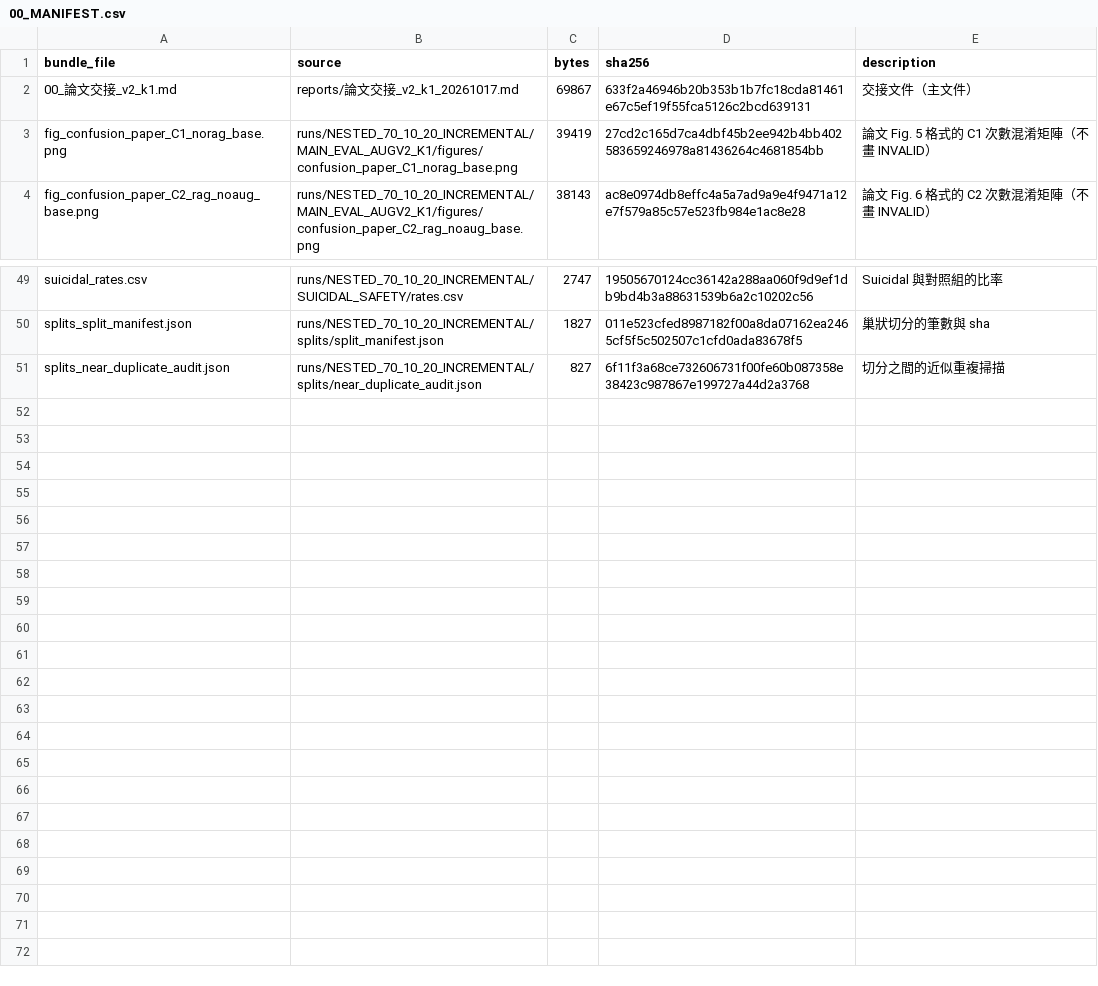
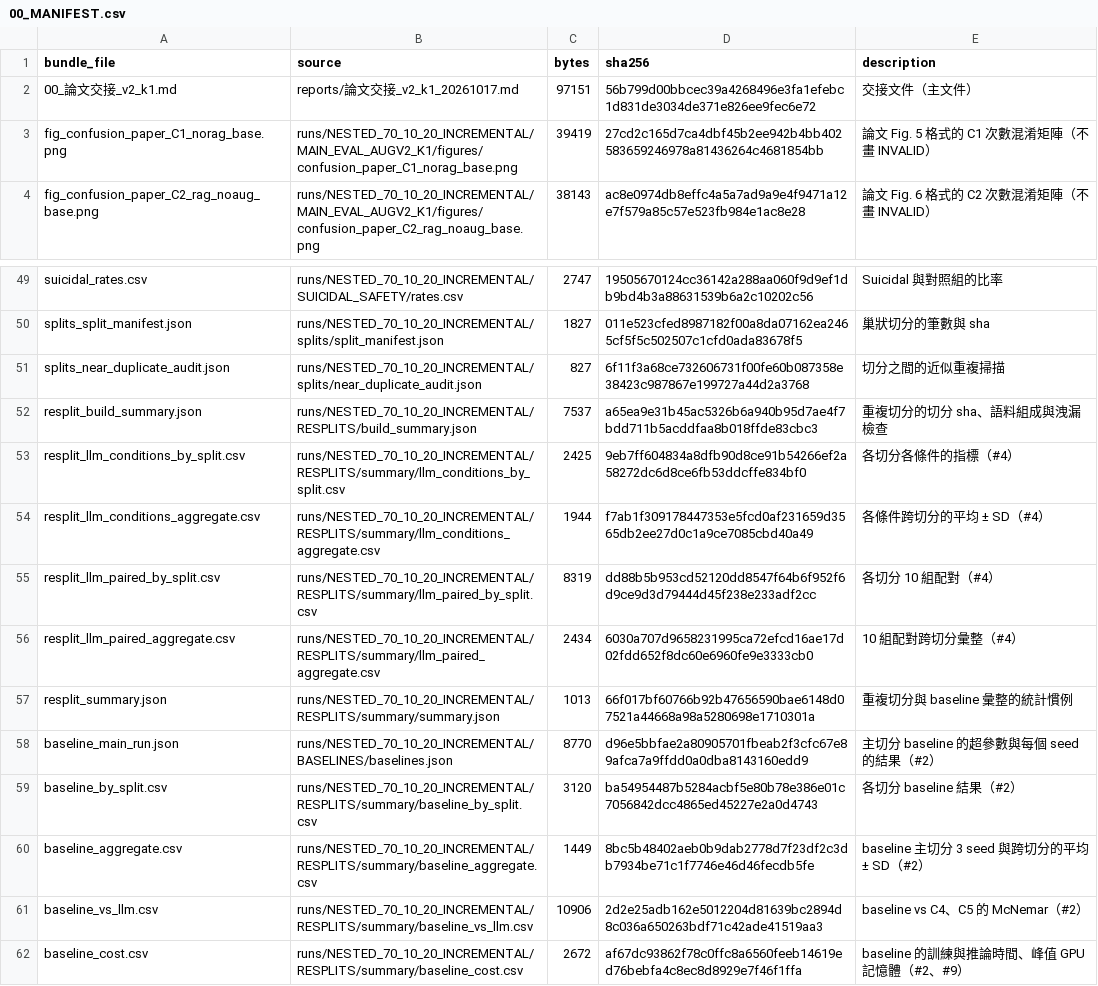
Before and after one commit to wy-zong/mental-health-classification-redo, a CSV file: reports/論文交接_v2_k1_上傳包/00_MANIFEST.csv, drawn as a sheet; only a part is shown, gaps mark what is left out.

```diff
--- a/reports/論文交接_v2_k1_上傳包/00_MANIFEST.csv
+++ b/reports/論文交接_v2_k1_上傳包/00_MANIFEST.csv
@@ -1,3 +1,3 @@
 bundle_file,source,bytes,sha256,description
-00_論文交接_v2_k1.md,reports/論文交接_v2_k1_20261017.md,69867,633f2a46946b20b353b1b7fc18cda81461e67c5ef19f55fca5126c2bcd639131,交接文件（主文件）
+00_論文交接_v2_k1.md,reports/論文交接_v2_k1_20261017.md,97151,56b799d00bbcec39a4268496e3fa1efebc1d831de3034de371e826ee9fec6e72,交接文件（主文件）
 fig_confusion_paper_C1_norag_base.png,runs/NESTED_70_10_20_INCREMENTAL/MAIN_EVAL_AUGV2_K1/figures/confusion_paper_C1_norag_base.png,39419,27cd2c165d7ca4dbf45b2ee942b4bb402583659246978a81436264c4681854bb,論文 Fig. 5 格式的 C1 次數混淆矩陣（不畫 INVALID）
@@ -51 +51,12 @@ splits_split_manifest.json,runs/NESTED_70_10_20_INCREMENTAL/splits/split_manifes
 splits_near_duplicate_audit.json,runs/NESTED_70_10_20_INCREMENTAL/splits/near_duplicate_audit.json,827,6f11f3a68ce732606731f00fe60b087358e38423c987867e199727a44d2a3768,切分之間的近似重複掃描
+resplit_build_summary.json,runs/NESTED_70_10_20_INCREMENTAL/RESPLITS/build_summary.json,7537,a65ea9e31b45ac5326b6a940b95d7ae4f7bdd711b5acddfaa8b018ffde83cbc3,重複切分的切分 sha、語料組成與洩漏檢查
+resplit_llm_conditions_by_split.csv,runs/NESTED_70_10_20_INCREMENTAL/RESPLITS/summary/llm_conditions_by_split.csv,2425,9eb7ff604834a8dfb90d8ce91b54266ef2a58272dc6d8ce6fb53ddcffe834bf0,各切分各條件的指標（#4）
+resplit_llm_conditions_aggregate.csv,runs/NESTED_70_10_20_INCREMENTAL/RESPLITS/summary/llm_conditions_aggregate.csv,1944,f7ab1f309178447353e5fcd0af231659d3565db2ee27d0c1a9ce7085cbd40a49,各條件跨切分的平均 ± SD（#4）
+resplit_llm_paired_by_split.csv,runs/NESTED_70_10_20_INCREMENTAL/RESPLITS/summary/llm_paired_by_split.csv,8319,dd88b5b953cd52120dd8547f64b6f952f6d9ce9d3d79444d45f238e233adf2cc,各切分 10 組配對（#4）
+resplit_llm_paired_aggregate.csv,runs/NESTED_70_10_20_INCREMENTAL/RESPLITS/summary/llm_paired_aggregate.csv,2434,6030a707d9658231995ca72efcd16ae17d02fdd652f8dc60e6960fe9e3333cb0,10 組配對跨切分彙整（#4）
+resplit_summary.json,runs/NESTED_70_10_20_INCREMENTAL/RESPLITS/summary/summary.json,1013,66f017bf60766b92b47656590bae6148d07521a44668a98a5280698e1710301a,重複切分與 baseline 彙整的統計慣例
+baseline_main_run.json,runs/NESTED_70_10_20_INCREMENTAL/BASELINES/baselines.json,8770,d96e5bbfae2a80905701fbeab2f3cfc67e89afca7a9ffdd0a0dba8143160edd9,主切分 baseline 的超參數與每個 seed 的結果（#2）
+baseline_by_split.csv,runs/NESTED_70_10_20_INCREMENTAL/RESPLITS/summary/baseline_by_split.csv,3120,ba54954487b5284acbf5e80b78e386e01c7056842dcc4865ed45227e2a0d4743,各切分 baseline 結果（#2）
+baseline_aggregate.csv,runs/NESTED_70_10_20_INCREMENTAL/RESPLITS/summary/baseline_aggregate.csv,1449,8bc5b48402aeb0b9dab2778d7f23df2c3db7934be71c1f7746e46d46fecdb5fe,baseline 主切分 3 seed 與跨切分的平均 ± SD（#2）
+baseline_vs_llm.csv,runs/NESTED_70_10_20_INCREMENTAL/RESPLITS/summary/baseline_vs_llm.csv,10906,2d2e25adb162e5012204d81639bc2894d8c036a650263bdf71c42ade41519aa3,baseline vs C4、C5 的 McNemar（#2）
+baseline_cost.csv,runs/NESTED_70_10_20_INCREMENTAL/RESPLITS/summary/baseline_cost.csv,2672,af67dc93862f78c0ffc8a6560feeb14619ed76bebfa4c8ec8d8929e7f46f1ffa,baseline 的訓練與推論時間、峰值 GPU 記憶體（#2、#9）
```
Also changed, not shown: 14 other files.
